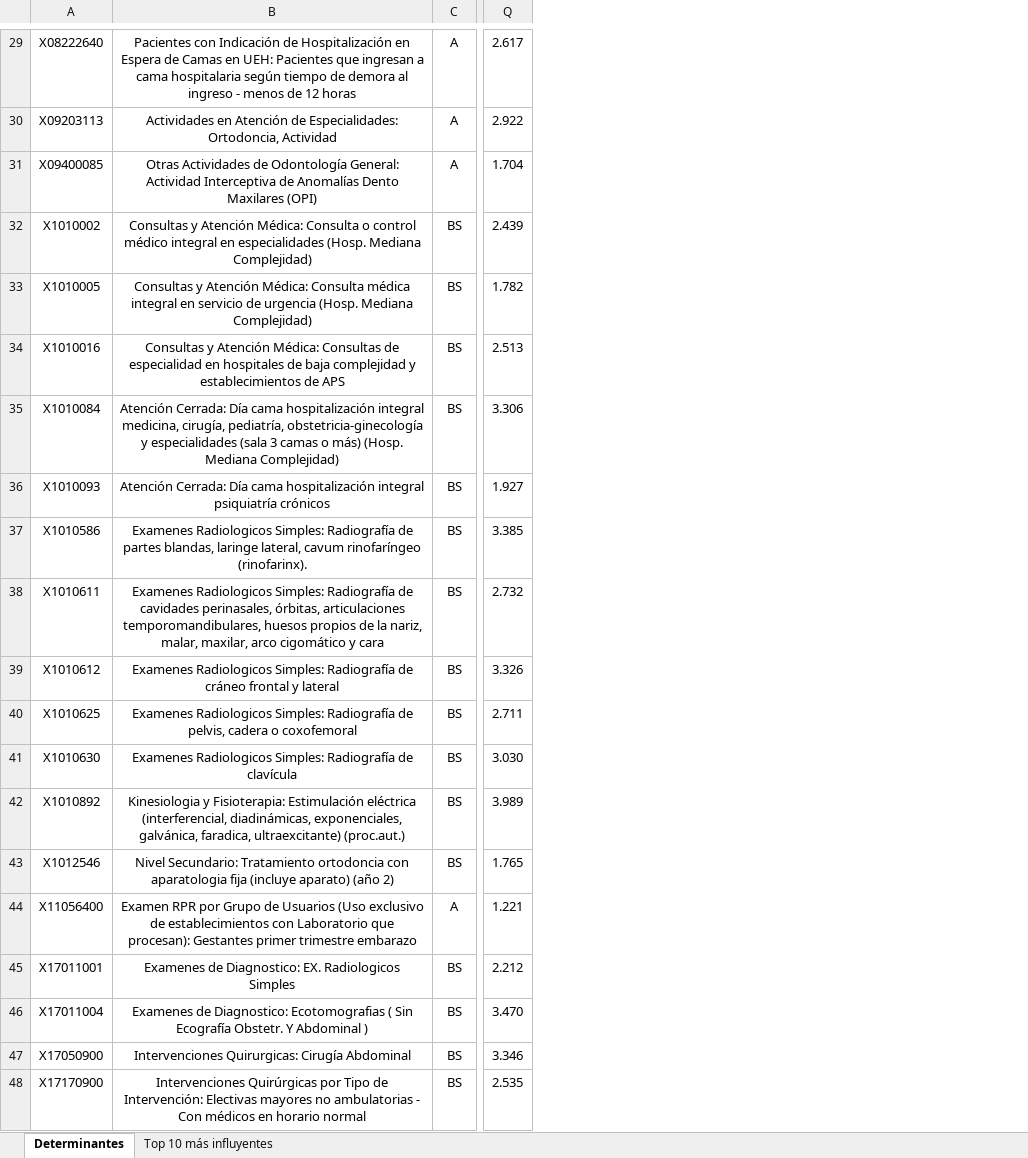
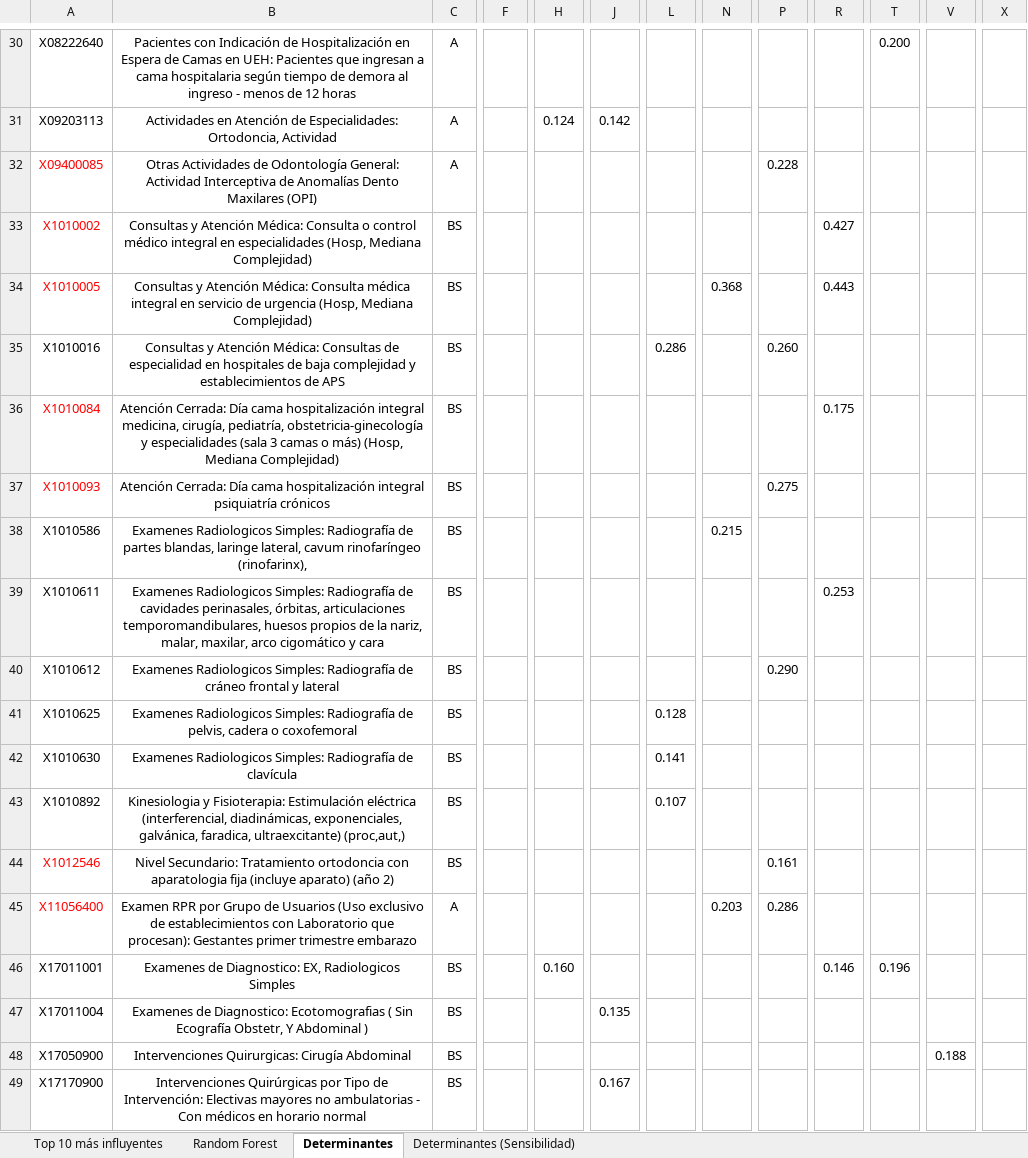
Before and after one commit to PodssilDev/Tesis, an Excel workbook: Determinantes_eficiencia_SFA_2014-2023.xlsx, sheet Determinantes, drawn as a sheet; only a part is shown, gaps mark what is left out; values as stored, in another font and other column widths than the file's, no borders; removed rows and columns are numbered as before the commit, all else as after; the diff covers the shown part only; the diff names each change by its address in the sheet, - before the commit and + after, or states it on an @@ line.

```diff
--- a/Determinantes_eficiencia_SFA_2014-2023.xlsx (sheet Determinantes)
+++ b/Determinantes_eficiencia_SFA_2014-2023.xlsx (sheet Determinantes)
+sheet tab: Random Forest
+sheet tab: Determinantes (Sensibilidad)
@@ sheet tab order changed: Top 10 más influyentes | Random Forest | Determinantes | Determinantes (Sensibilidad) @@
+column F, empty
+column H, rows 31-46: 0.124 |  |  |  |  |  |  |  |  |  |  |  |  |  |  | 0.160
+column J, rows 31-49: 0.142 |  |  |  |  |  |  |  |  |  |  |  |  |  |  |  | 0.135 |  | 0.167
+column L, rows 35-43: 0.286 |  |  |  |  |  | 0.128 | 0.141 | 0.107
+column N, rows 34-45: 0.368 |  |  |  | 0.215 |  |  |  |  |  |  | 0.203
+column P, rows 32-45: 0.228 |  |  | 0.260 |  | 0.275 |  |  | 0.290 |  |  |  | 0.161 | 0.286
+column R, rows 33-46: 0.427 | 0.443 |  | 0.175 |  |  | 0.253 |  |  |  |  |  |  | 0.146
+column T, rows 30-46: 0.200 |  |  |  |  |  |  |  |  |  |  |  |  |  |  |  | 0.196
+column V, row 48: 0.188
+column X, empty
-column Q, rows 29-48: 2.617 | 2.922 | 1.704 | 2.439 | 1.782 | 2.513 | 3.306 | 1.927 | 3.385 | 2.732 | 3.326 | 2.711 | 3.030 | 3.989 | 1.765 | 1.221 | 2.212 | 3.470 | 3.346 | 2.535
-A32:A34 text colour: black
+A32:A34 text colour: #FF0000
-B33: …en especialidades (Hosp. Mediana Complejidad)
+B33: …en especialidades (Hosp, Mediana Complejidad)
-B34: …de urgencia (Hosp. Mediana Complejidad)
+B34: …de urgencia (Hosp, Mediana Complejidad)
-A36:A37 text colour: black
+A36:A37 text colour: #FF0000
-B36: …o más) (Hosp. Mediana Complejidad)
+B36: …o más) (Hosp, Mediana Complejidad)
-B38: …cavum rinofaríngeo (rinofarinx).
+B38: …cavum rinofaríngeo (rinofarinx),
-B43: …faradica, ultraexcitante) (proc.aut.)
+B43: …faradica, ultraexcitante) (proc,aut,)
-A44:A45 text colour: black
+A44:A45 text colour: #FF0000
-B46: …de Diagnostico: EX. Radiologicos Simples
+B46: …de Diagnostico: EX, Radiologicos Simples
-B47: …Sin Ecografía Obstetr. Y Abdominal…
+B47: …Sin Ecografía Obstetr, Y Abdominal…
```
Also changed, not shown: 1 added row, 14 edited cells and cell formats elsewhere in this sheet, formulas that keep their value, 58 other files.
